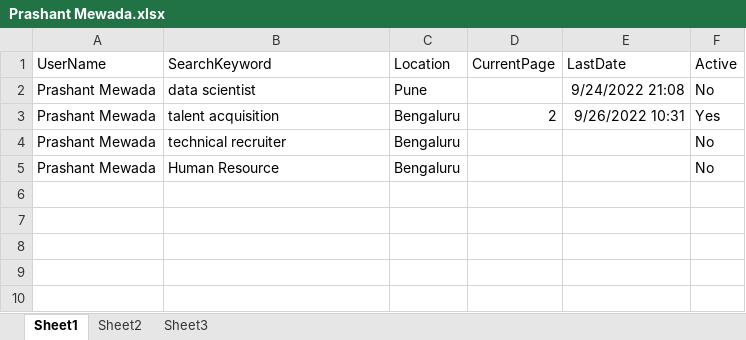
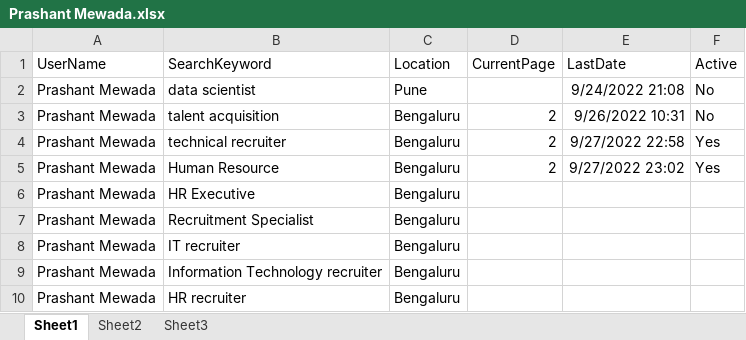
Before and after one commit to prashant23101995/LinkedIn, an Excel workbook: Docs/Prashant Mewada.xlsx, sheet Sheet1, drawn as a sheet; values as stored, in another font and other column widths than the file's, no borders; the diff names each change by its address in the sheet, - before the commit and + after, or states it on an @@ line.

Commit message:
Same as last one

```diff
--- a/Docs/Prashant Mewada.xlsx (sheet Sheet1)
+++ b/Docs/Prashant Mewada.xlsx (sheet Sheet1)
-F3 (Active): Yes
+F3 (Active): No
-D4:D5 (CurrentPage): (empty)
+D4:D5 (CurrentPage): 2
-E4 (LastDate): (empty)
+E4 (LastDate): 9/27/2022 22:58
-F4:F5 (Active): No
+F4:F5 (Active): Yes
-E5 (LastDate): (empty)
+E5 (LastDate): 9/27/2022 23:02
+row 6: Prashant Mewada | HR Executive | Bengaluru
+row 7: Prashant Mewada | Recruitment Specialist | Bengaluru
+row 8: Prashant Mewada | IT recruiter | Bengaluru
+row 9: Prashant Mewada | Information Technology recruiter | Bengaluru
+row 10: Prashant Mewada | HR recruiter | Bengaluru
```
Also changed, not shown: sheet Sheet2, 2 other files.
